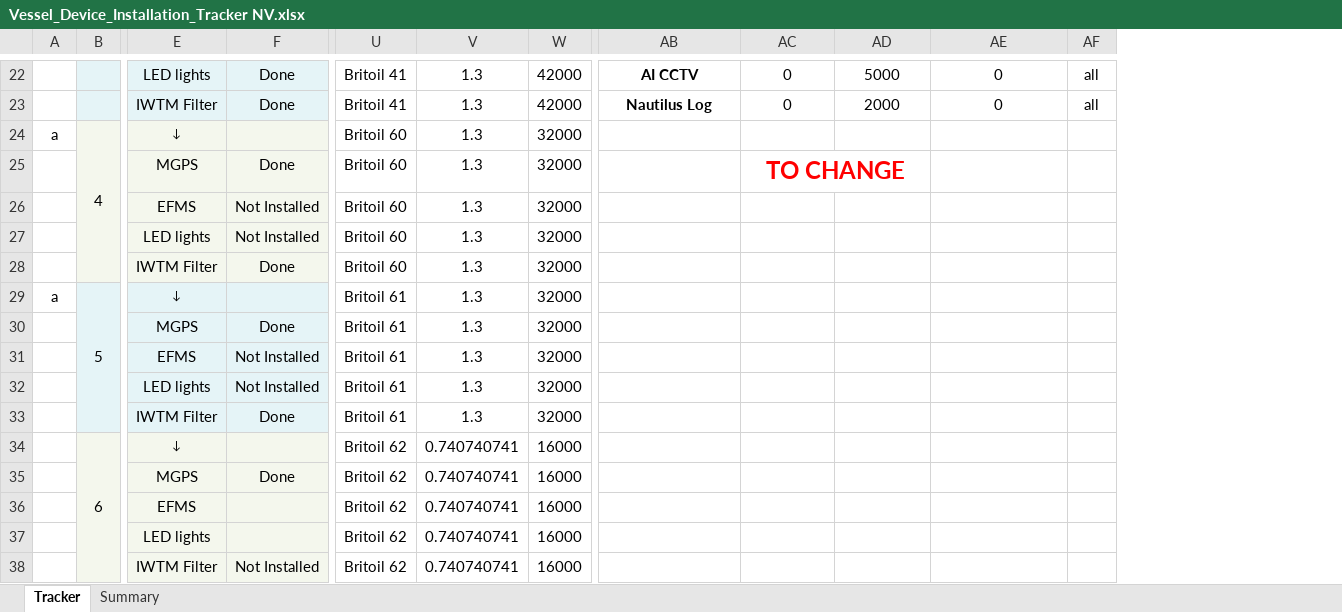
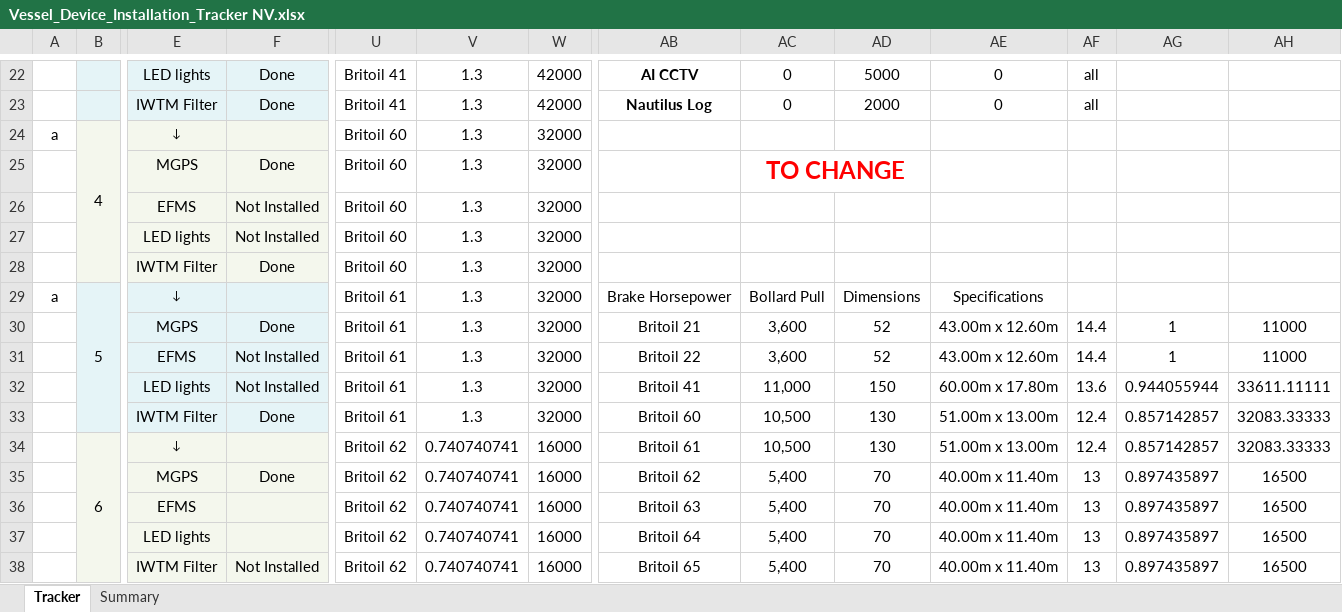
Before and after one commit to Axelfaurax1/SustainaBOS, an Excel workbook: Vessel_Device_Installation_Tracker NV.xlsx, sheet Tracker, drawn as a sheet; only a part is shown, gaps mark what is left out; values as stored, in another font and other column widths than the file's, no borders; charts and pictures and conditional formats not drawn; removed rows and columns are numbered as before the commit, all else as after; rows hold the shown columns only; the diff covers the shown part only; the diff names each change by its address in the sheet, - before the commit and + after, or states it on an @@ line.

```diff
--- a/Vessel_Device_Installation_Tracker NV.xlsx (sheet Tracker)
+++ b/Vessel_Device_Installation_Tracker NV.xlsx (sheet Tracker)
+column AG, rows 30-35: 1 | 1 | 0.944055944 | 0.857142857 | 0.857142857 | 0.897435897
+column AH, rows 30-35: 11000 | 11000 | 33611.11111 | 32083.33333 | 32083.33333 | 16500
-AB29: (empty)
+AB29: Brake Horsepower
-AC29: (empty)
+AC29: Bollard Pull
-AD29: (empty)
+AD29: Dimensions
-AE29: (empty)
+AE29: Specifications
-AB30: (empty)
+AB30: Britoil 21
-AC30:AC31: (empty)
+AC30:AC31: 3,600
-AD30:AD31: (empty)
+AD30:AD31: 52
-AE30:AE31: (empty)
+AE30:AE31: 43.00m x 12.60m
-AF30:AF31: (empty)
+AF30:AF31: 14.4
-AB31: (empty)
+AB31: Britoil 22
-AB32: (empty)
+AB32: Britoil 41
-AC32: (empty)
+AC32: 11,000
-AD32: (empty)
+AD32: 150
-AE32: (empty)
+AE32: 60.00m x 17.80m
-AF32: (empty)
+AF32: 13.6
-AB33: (empty)
+AB33: Britoil 60
-AC33:AC34: (empty)
+AC33:AC34: 10,500
-AD33:AD34: (empty)
+AD33:AD34: 130
-AE33:AE34: (empty)
+AE33:AE34: 51.00m x 13.00m
-AF33:AF34: (empty)
+AF33:AF34: 12.4
-AB34: (empty)
+AB34: Britoil 61
-AB35: (empty)
+AB35: Britoil 62
-AC35: (empty)
+AC35: 5,400
-AD35: (empty)
+AD35: 70
-AE35: (empty)
+AE35: 40.00m x 11.40m
-AF35: (empty)
+AF35: 13
-row 36:  |  | EFMS |  | Britoil 62 | 0.740740741 | 16000
-row 37:  |  | LED lights |  | Britoil 62 | 0.740740741 | 16000
-row 38:  |  | IWTM Filter | Not Installed | Britoil 62 | 0.740740741 | 16000
+row 36:  |  | EFMS |  | Britoil 62 | 0.740740741 | 16000 | Britoil 63 | 5,400 | 70 | 40.00m x 11.40m | 13 | 0.897435897 | 16500
+row 37:  |  | LED lights |  | Britoil 62 | 0.740740741 | 16000 | Britoil 64 | 5,400 | 70 | 40.00m x 11.40m | 13 | 0.897435897 | 16500
+row 38:  |  | IWTM Filter | Not Installed | Britoil 62 | 0.740740741 | 16000 | Britoil 65 | 5,400 | 70 | 40.00m x 11.40m | 13 | 0.897435897 | 16500
```
Also changed, not shown: 11 added rows, 11 removed rows and 192 edited cells elsewhere in this sheet, sheet Summary, charts or pictures, 1 other file.
